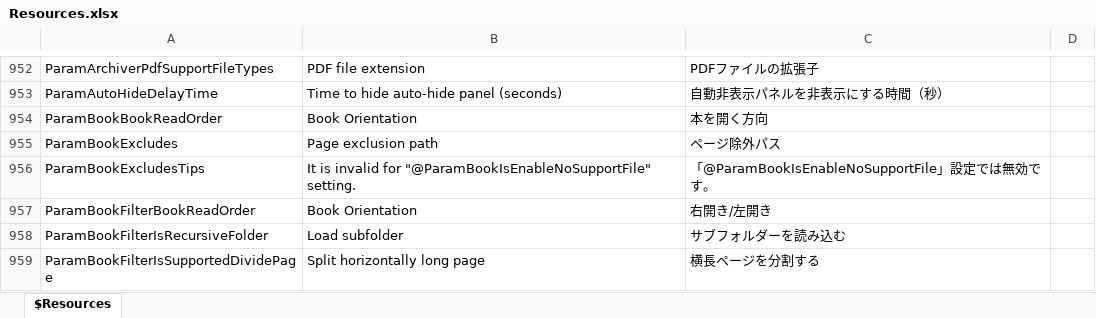
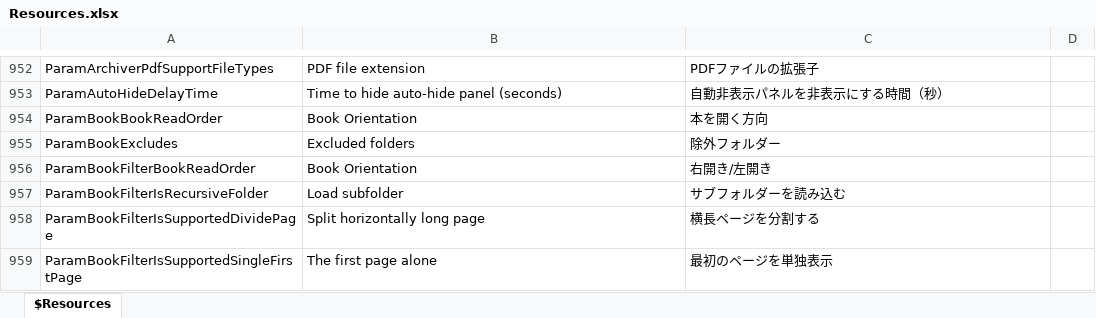
Before and after one commit to karma-sun/neeview, an Excel workbook: Language/Resources.xlsx, sheet $Resources, drawn as a sheet; only a part is shown, gaps mark what is left out; the shorter side is filled out with more unchanged rows; values as stored, in another font and other column widths than the file's, no borders; the diff names each change by its address in the sheet, - before the commit and + after, or states it on an @@ line.

```diff
--- a/Language/Resources.xlsx (sheet $Resources)
+++ b/Language/Resources.xlsx (sheet $Resources)
-B955: Page exclusion path
+B955: Excluded folders
-C955: ページ除外パス
+C955: 除外フォルダー
-row 956: ParamBookExcludesTips | It is invalid for "@ParamBookIsEnableNoSupportFile" setting. | 「@ParamBookIsEnableNoSupportFile」設定では無効です。
```
Also changed, not shown: 5 other files.
